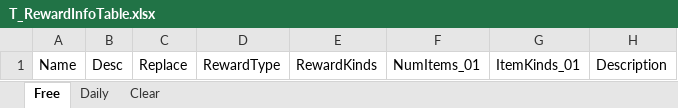
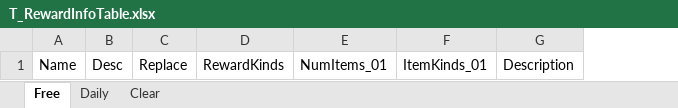
Before and after one commit to devmodle/0300000001.module_unitycommon, an Excel workbook: Templates/Tables/RewardInfo/T_RewardInfoTable.xlsx, sheet Free, drawn as a sheet; values as stored, in another font and other column widths than the file's, no borders; charts and pictures not drawn; the diff names each change by its address in the sheet, - before the commit and + after, or states it on an @@ line.

```diff
--- a/Templates/Tables/RewardInfo/T_RewardInfoTable.xlsx (sheet Free)
+++ b/Templates/Tables/RewardInfo/T_RewardInfoTable.xlsx (sheet Free)
-column D, row 1: RewardType
```
Also changed, not shown: sheet Daily, sheet Clear, Templates/Tables/MissionInfo/T_MissionInfoTable.xlsx, Templates/Tables/SaleItemInfo/T_SaleItemInfoTable.xlsx, 16 other files.
